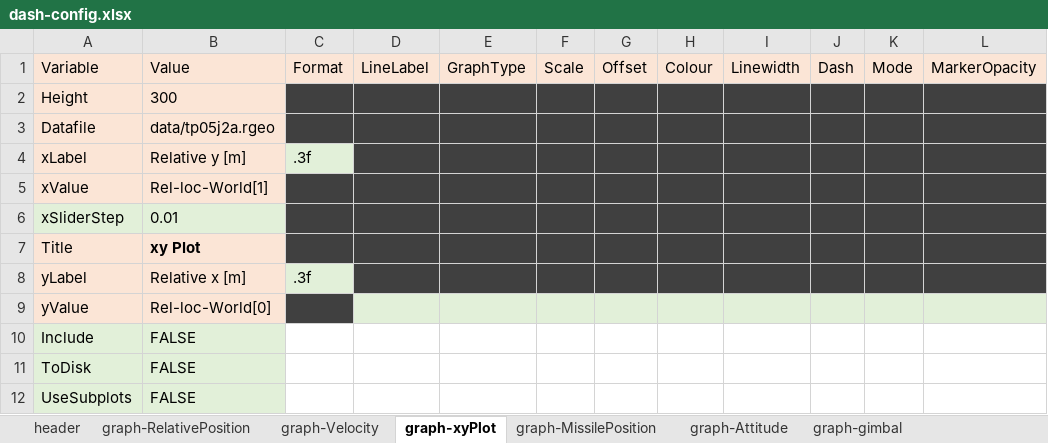
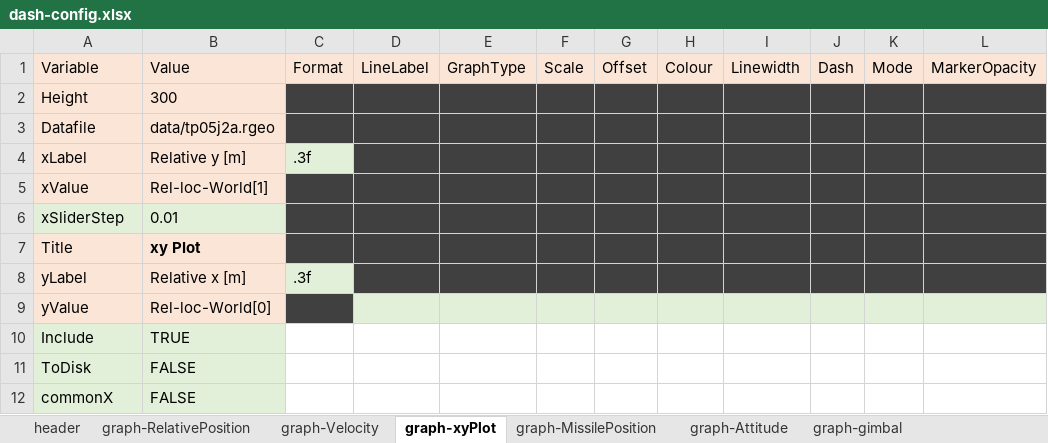
Before and after one commit to NelisW/dash-lineplot, an Excel workbook: dash-config.xlsx, sheet graph-xyPlot, drawn as a sheet; values as stored, in another font and other column widths than the file's, no borders; the diff names each change by its address in the sheet, - before the commit and + after, or states it on an @@ line.

```diff
--- a/dash-config.xlsx (sheet graph-xyPlot)
+++ b/dash-config.xlsx (sheet graph-xyPlot)
-B10: FALSE
+B10: TRUE
-A12: UseSubplots
+A12: commonX
```
Also changed, not shown: sheet graph-gimbal, sheet graph-MissilePosition, sheet graph-gimbalFromxls, sheet graph-Attitude, sheet graph-Velocity, sheet graph-RelativePosition, dash-config-sim.xlsx, 4 other files.
